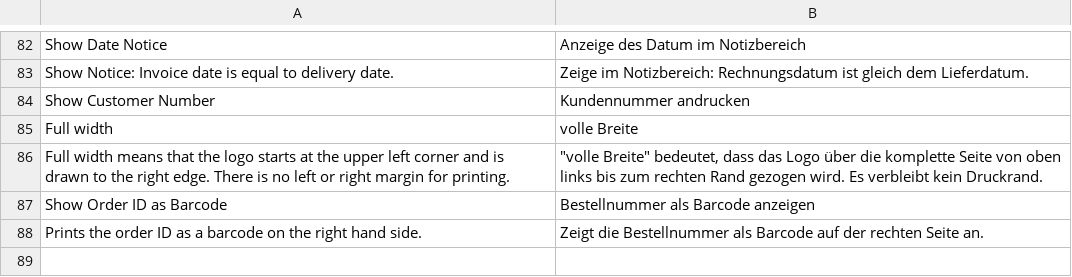
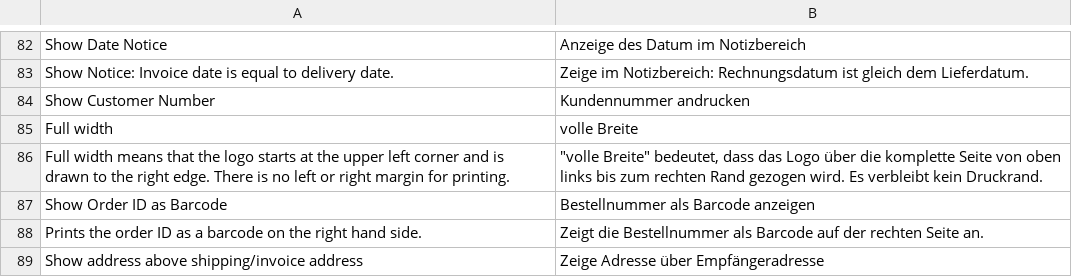
Before and after one commit to firegento/firegento-pdf, a CSV file: src/app/locale/de_DE/FireGento_Pdf.csv, drawn as a sheet; only a part is shown, gaps mark what is left out.

```diff
--- a/src/app/locale/de_DE/FireGento_Pdf.csv
+++ b/src/app/locale/de_DE/FireGento_Pdf.csv
@@ -88 +88,2 @@
 "Prints the order ID as a barcode on the right hand side.","Zeigt die Bestellnummer als Barcode auf der rechten Seite an."
+"Show address above shipping/invoice address","Zeige Adresse über Empfängeradresse"
```
Also changed, not shown: 1 other file.
